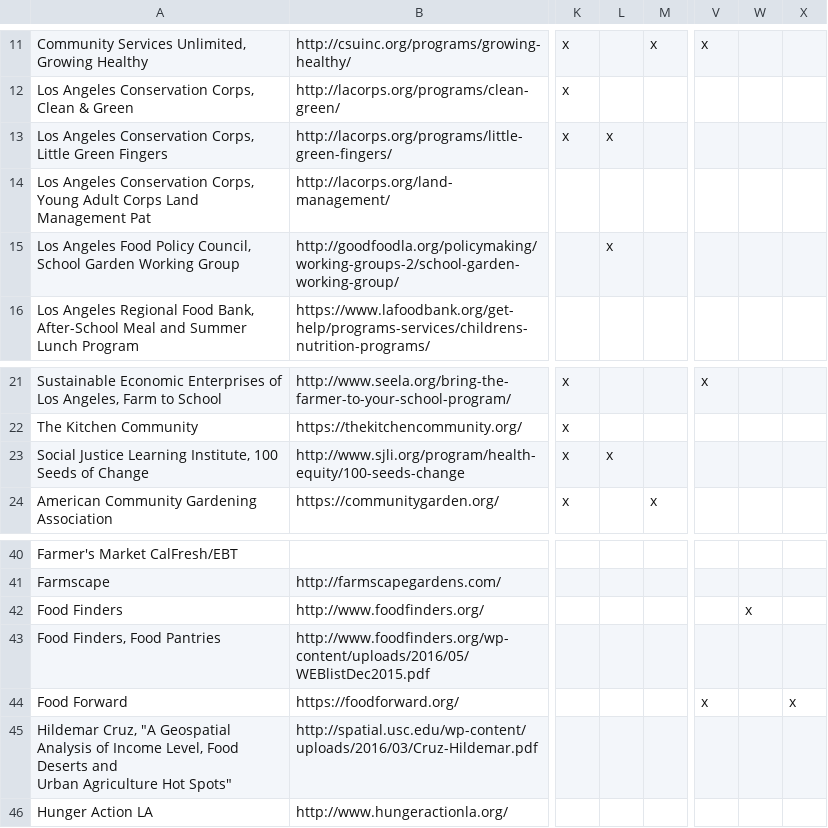
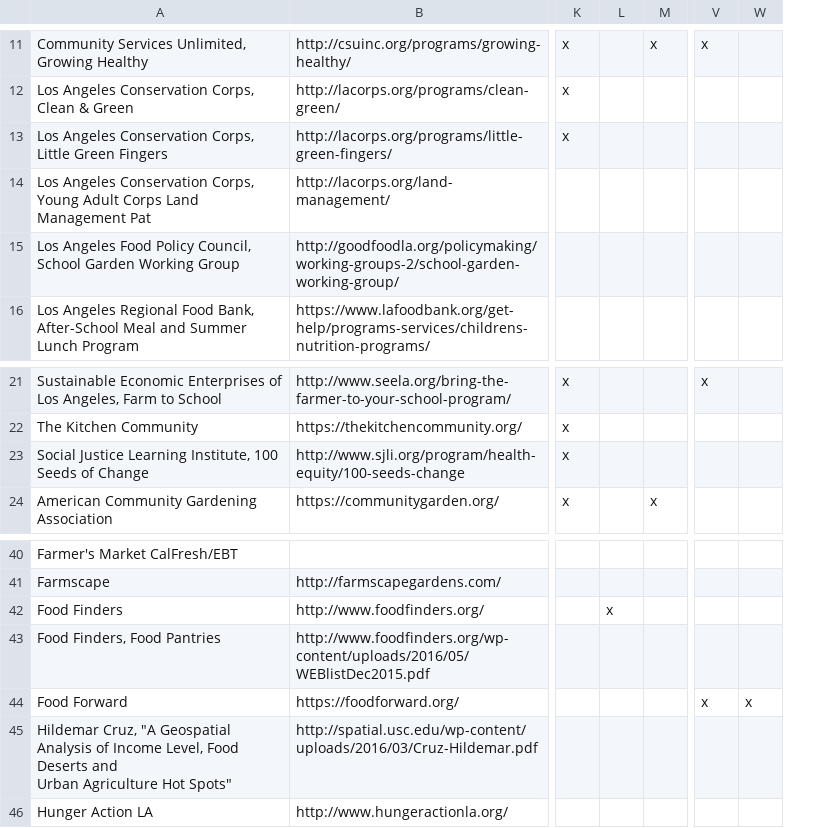
Before and after one commit to hackforla/food-oasis-la, a CSV file: _data/organization.csv, drawn as a sheet; only a part is shown, gaps mark what is left out; the diff covers the shown part only; the diff names each change by its address in the sheet, - before the commit and + after, or states it on an @@ line.

```diff
--- a/_data/organization.csv
+++ b/_data/organization.csv
-column W, row 42: x
-L13: x
+L13: (empty)
-L15: x
+L15: (empty)
-L23: x
+L23: (empty)
-L42: (empty)
+L42: x
```
Also changed, not shown: 7 edited cells elsewhere in this file.
